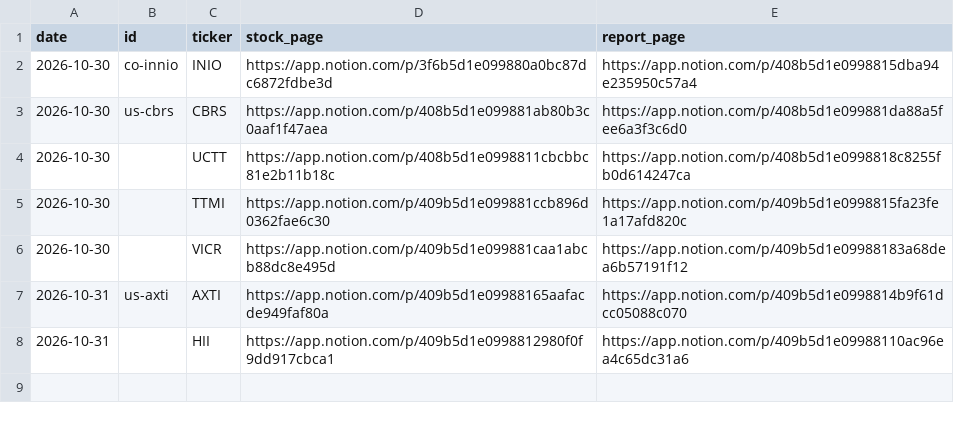
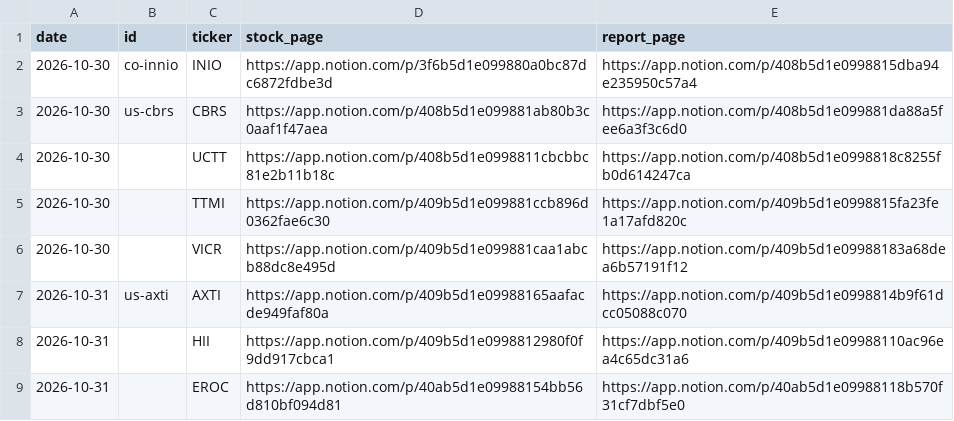
Before and after one commit to SEOKD/chiip, a CSV file: outputs/tenbagger/reports/notion_log.csv, drawn as a sheet.

```diff
--- a/outputs/tenbagger/reports/notion_log.csv
+++ b/outputs/tenbagger/reports/notion_log.csv
@@ -8 +8,2 @@ date,id,ticker,stock_page,report_page
 2026-10-31,,HII,https://app.notion.com/p/409b5d1e0998812980f0f9dd917cbca1,https://app.notion.com/p/409b5d1e09988110ac96ea4c65dc31a6
+2026-10-31,,EROC,https://app.notion.com/p/40ab5d1e09988154bb56d810bf094d81,https://app.notion.com/p/40ab5d1e09988118b570f31cf7dbf5e0
```
Also changed, not shown: knowledge/models/tenbagger/watch.csv, knowledge/predictions.csv, 44 other files.
